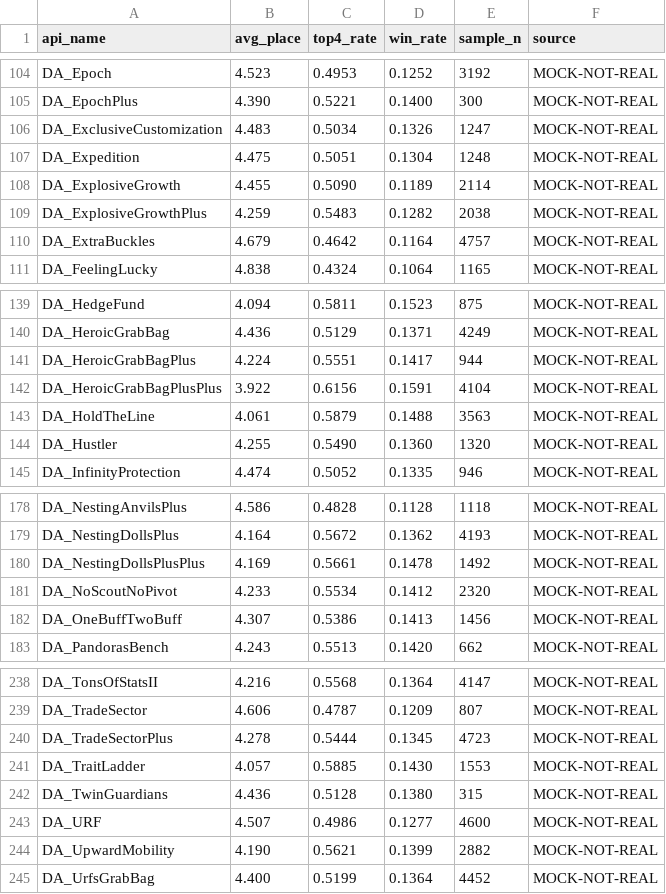
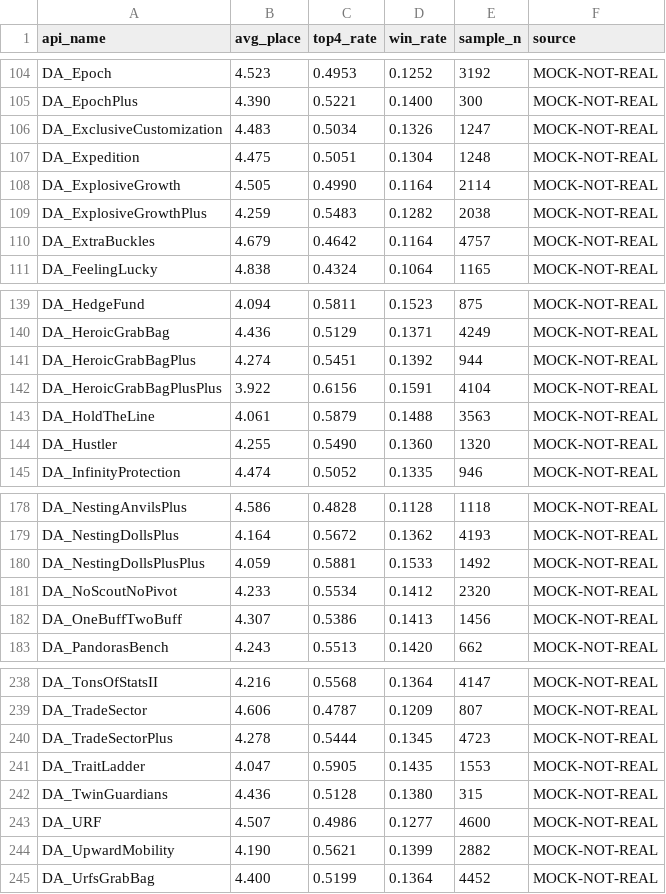
Before and after one commit to minhnhb1304/TFT_Agent, a CSV file: data/augment_stats.csv, drawn as a sheet; only a part is shown, gaps mark what is left out.

```diff
--- a/data/augment_stats.csv
+++ b/data/augment_stats.csv
@@ -107,3 +107,3 @@ DA_ExclusiveCustomization,4.483,0.5034,0.1326,1247,MOCK-NOT-REAL
 DA_Expedition,4.475,0.5051,0.1304,1248,MOCK-NOT-REAL
-DA_ExplosiveGrowth,4.455,0.5090,0.1189,2114,MOCK-NOT-REAL
+DA_ExplosiveGrowth,4.505,0.4990,0.1164,2114,MOCK-NOT-REAL
 DA_ExplosiveGrowthPlus,4.259,0.5483,0.1282,2038,MOCK-NOT-REAL
@@ -140,3 +140,3 @@ DA_HedgeFund,4.094,0.5811,0.1523,875,MOCK-NOT-REAL
 DA_HeroicGrabBag,4.436,0.5129,0.1371,4249,MOCK-NOT-REAL
-DA_HeroicGrabBagPlus,4.224,0.5551,0.1417,944,MOCK-NOT-REAL
+DA_HeroicGrabBagPlus,4.274,0.5451,0.1392,944,MOCK-NOT-REAL
 DA_HeroicGrabBagPlusPlus,3.922,0.6156,0.1591,4104,MOCK-NOT-REAL
@@ -179,3 +179,3 @@ DA_NestingAnvilsPlus,4.586,0.4828,0.1128,1118,MOCK-NOT-REAL
 DA_NestingDollsPlus,4.164,0.5672,0.1362,4193,MOCK-NOT-REAL
-DA_NestingDollsPlusPlus,4.169,0.5661,0.1478,1492,MOCK-NOT-REAL
+DA_NestingDollsPlusPlus,4.059,0.5881,0.1533,1492,MOCK-NOT-REAL
 DA_NoScoutNoPivot,4.233,0.5534,0.1412,2320,MOCK-NOT-REAL
@@ -240,3 +240,3 @@ DA_TradeSector,4.606,0.4787,0.1209,807,MOCK-NOT-REAL
 DA_TradeSectorPlus,4.278,0.5444,0.1345,4723,MOCK-NOT-REAL
-DA_TraitLadder,4.057,0.5885,0.1430,1553,MOCK-NOT-REAL
+DA_TraitLadder,4.047,0.5905,0.1435,1553,MOCK-NOT-REAL
 DA_TwinGuardians,4.436,0.5128,0.1380,315,MOCK-NOT-REAL
```
Also changed, not shown: 2 other files.
